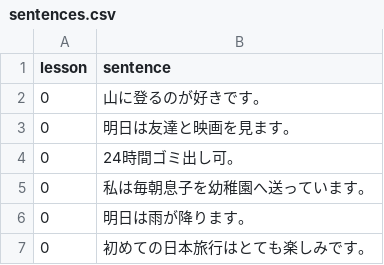
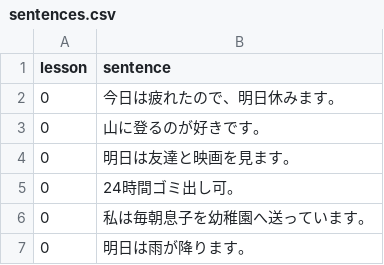
Before and after one commit to hillerliao/img, a CSV file: sentences.csv, drawn as a sheet; only a part is shown; the shorter side is filled out with more unchanged rows.

Commit message:
Update sentences.csv

```diff
--- a/sentences.csv
+++ b/sentences.csv
@@ -1,2 +1,3 @@
 lesson, sentence
+0,今日は疲れたので、明日休みます。
 0,山に登るのが好きです。
```
